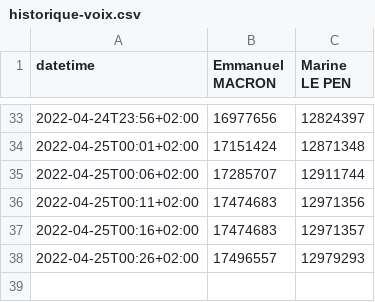
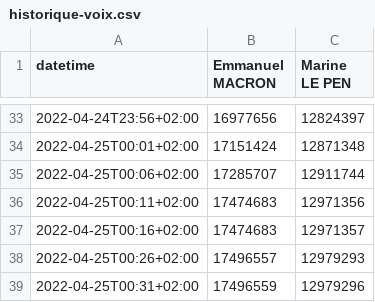
Before and after one commit to RouxRC/prez-2022, a CSV file: tour-2/historique-voix.csv, drawn as a sheet; only a part is shown, gaps mark what is left out.

Commit message:
update data

```diff
--- a/tour-2/historique-voix.csv
+++ b/tour-2/historique-voix.csv
@@ -38 +38,2 @@ datetime,Emmanuel MACRON,Marine LE PEN
 2022-04-25T00:26+02:00,17496557,12979293
+2022-04-25T00:31+02:00,17496559,12979296
```
Also changed, not shown: tour-2/historique-%exprimes.csv, tour-2/historique-%inscrits.csv, 1 other file.
